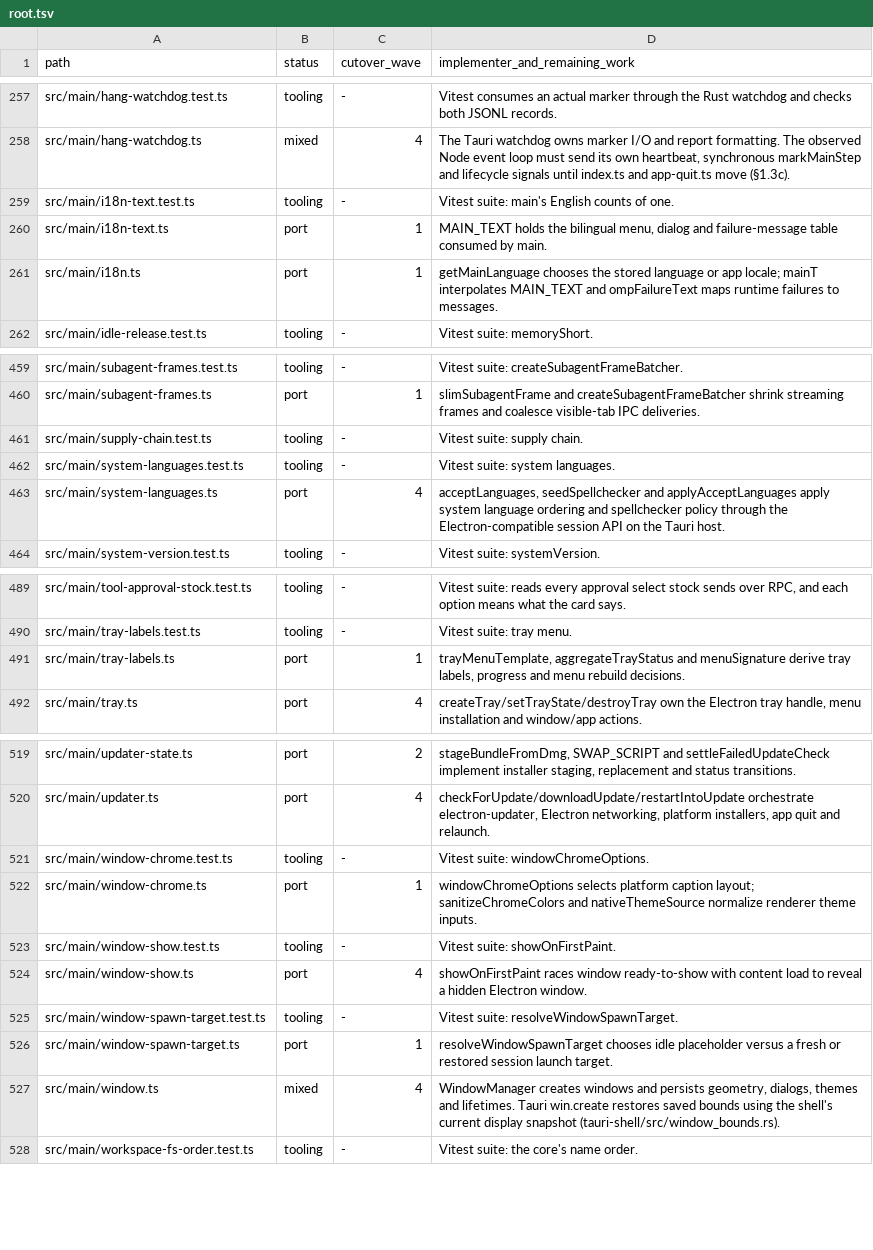
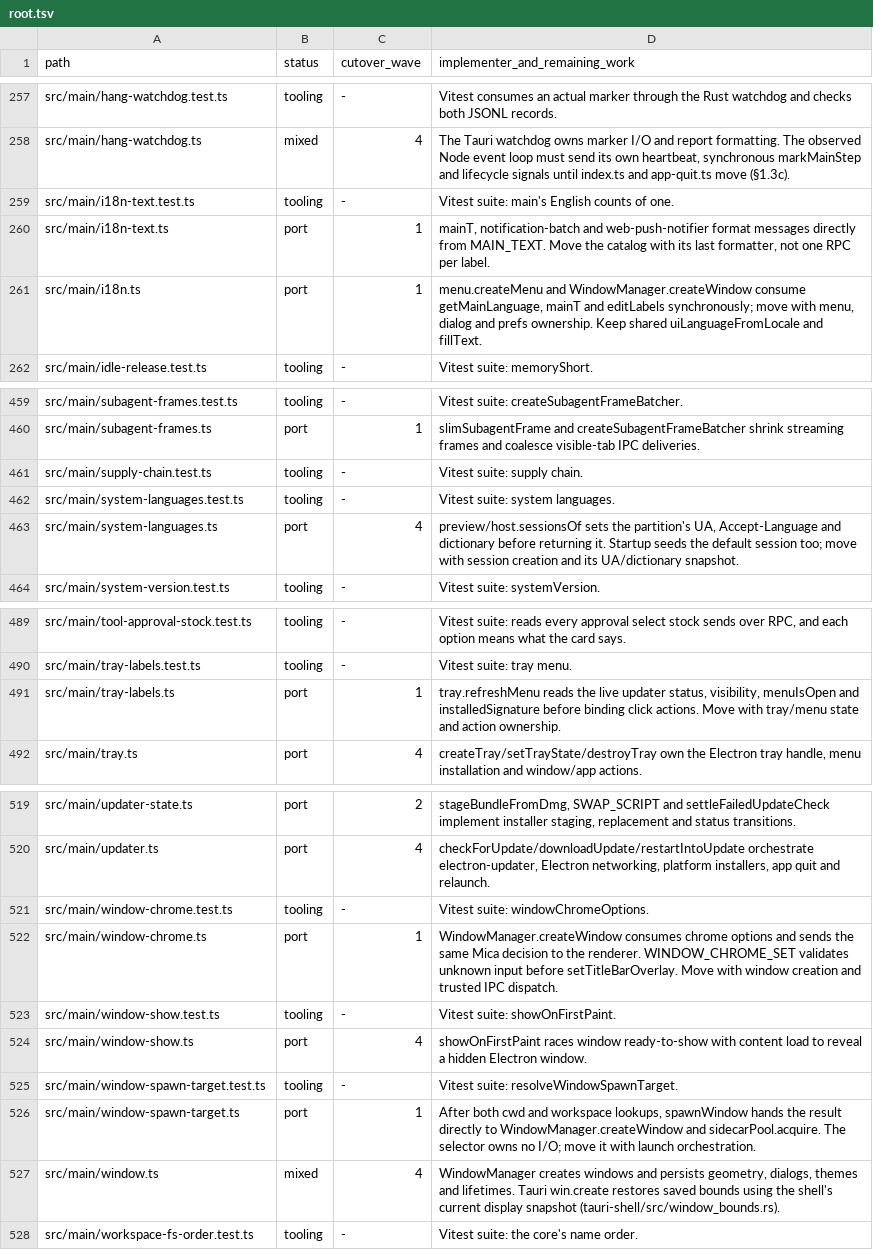
Before and after one commit to seuput-inc/ompdesk, a TSV file: docs/rust-inventory/root.tsv, drawn as a sheet; only a part is shown, gaps mark what is left out.

```diff
--- a/docs/rust-inventory/root.tsv
+++ b/docs/rust-inventory/root.tsv
@@ -259,4 +259,4 @@ src/main/hang-watchdog.ts	mixed	4	The Tauri watchdog owns marker I/O and report
 src/main/i18n-text.test.ts	tooling	-	Vitest suite: main's English counts of one.
-src/main/i18n-text.ts	port	1	MAIN_TEXT holds the bilingual menu, dialog and failure-message table consumed by main.
-src/main/i18n.ts	port	1	getMainLanguage chooses the stored language or app locale; mainT interpolates MAIN_TEXT and ompFailureText maps runtime failures to messages.
+src/main/i18n-text.ts	port	1	mainT, notification-batch and web-push-notifier format messages directly from MAIN_TEXT. Move the catalog with its last formatter, not one RPC per label.
+src/main/i18n.ts	port	1	menu.createMenu and WindowManager.createWindow consume getMainLanguage, mainT and editLabels synchronously; move with menu, dialog and prefs ownership. Keep shared uiLanguageFromLocale and fillText.
 src/main/idle-release.test.ts	tooling	-	Vitest suite: memoryShort.
@@ -462,3 +462,3 @@ src/main/supply-chain.test.ts	tooling	-	Vitest suite: supply chain.
 src/main/system-languages.test.ts	tooling	-	Vitest suite: system languages.
-src/main/system-languages.ts	port	4	acceptLanguages, seedSpellchecker and applyAcceptLanguages apply system language ordering and spellchecker policy through the Electron-compatible session API on the Tauri host.
+src/main/system-languages.ts	port	4	preview/host.sessionsOf sets the partition's UA, Accept-Language and dictionary before returning it. Startup seeds the default session too; move with session creation and its UA/dictionary snapshot.
 src/main/system-version.test.ts	tooling	-	Vitest suite: systemVersion.
@@ -490,3 +490,3 @@ src/main/tool-approval-stock.test.ts	tooling	-	Vitest suite: reads every approva
 src/main/tray-labels.test.ts	tooling	-	Vitest suite: tray menu.
-src/main/tray-labels.ts	port	1	trayMenuTemplate, aggregateTrayStatus and menuSignature derive tray labels, progress and menu rebuild decisions.
+src/main/tray-labels.ts	port	1	tray.refreshMenu reads the live updater status, visibility, menuIsOpen and installedSignature before binding click actions. Move with tray/menu state and action ownership.
 src/main/tray.ts	port	4	createTray/setTrayState/destroyTray own the Electron tray handle, menu installation and window/app actions.
@@ -521,3 +521,3 @@ src/main/updater.ts	port	4	checkForUpdate/downloadUpdate/restartIntoUpdate orche
 src/main/window-chrome.test.ts	tooling	-	Vitest suite: windowChromeOptions.
-src/main/window-chrome.ts	port	1	windowChromeOptions selects platform caption layout; sanitizeChromeColors and nativeThemeSource normalize renderer theme inputs.
+src/main/window-chrome.ts	port	1	WindowManager.createWindow consumes chrome options and sends the same Mica decision to the renderer. WINDOW_CHROME_SET validates unknown input before setTitleBarOverlay. Move with window creation and trusted IPC dispatch.
 src/main/window-show.test.ts	tooling	-	Vitest suite: showOnFirstPaint.
@@ -525,3 +525,3 @@ src/main/window-show.ts	port	4	showOnFirstPaint races window ready-to-show with
 src/main/window-spawn-target.test.ts	tooling	-	Vitest suite: resolveWindowSpawnTarget.
-src/main/window-spawn-target.ts	port	1	resolveWindowSpawnTarget chooses idle placeholder versus a fresh or restored session launch target.
+src/main/window-spawn-target.ts	port	1	After both cwd and workspace lookups, spawnWindow hands the result directly to WindowManager.createWindow and sidecarPool.acquire. The selector owns no I/O; move it with launch orchestration.
 src/main/window.ts	mixed	4	WindowManager creates windows and persists geometry, dialogs, themes and lifetimes. Tauri win.create restores saved bounds using the shell's current display snapshot (tauri-shell/src/window_bounds.rs).
```
Also changed, not shown: 14 other files.
